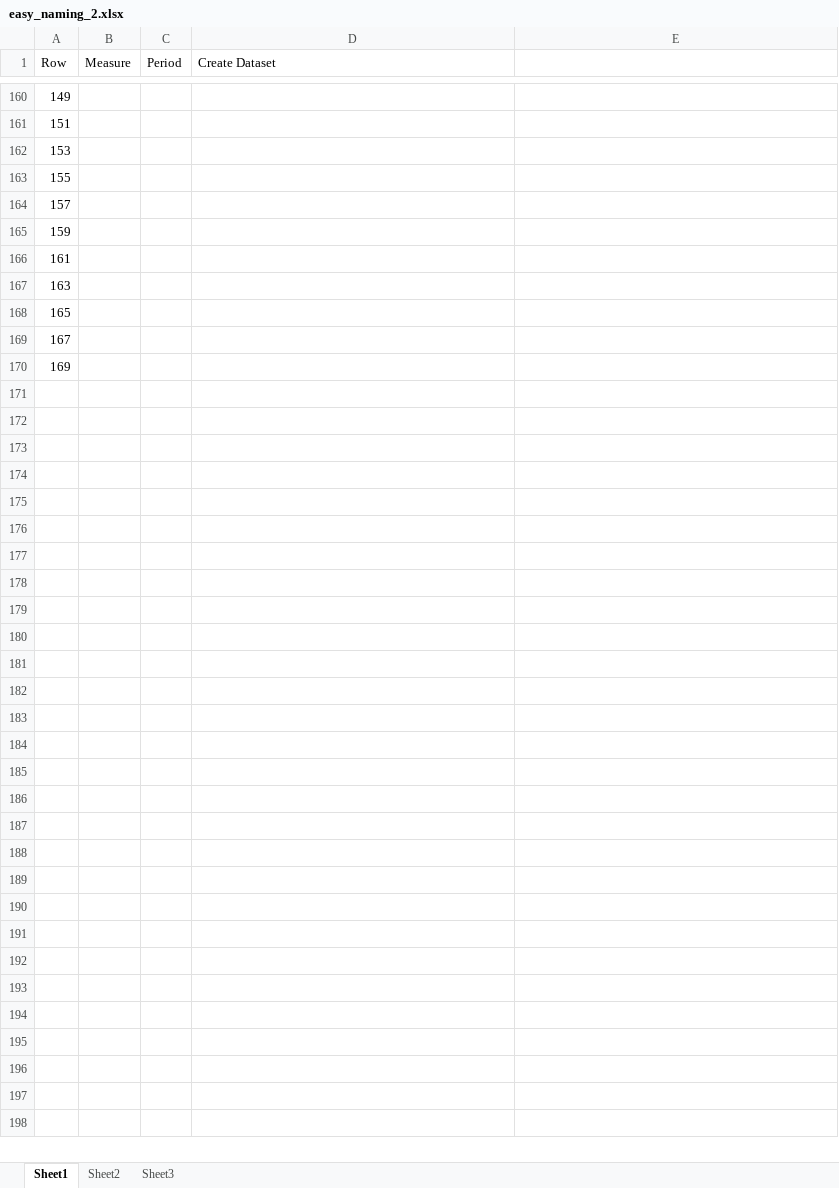
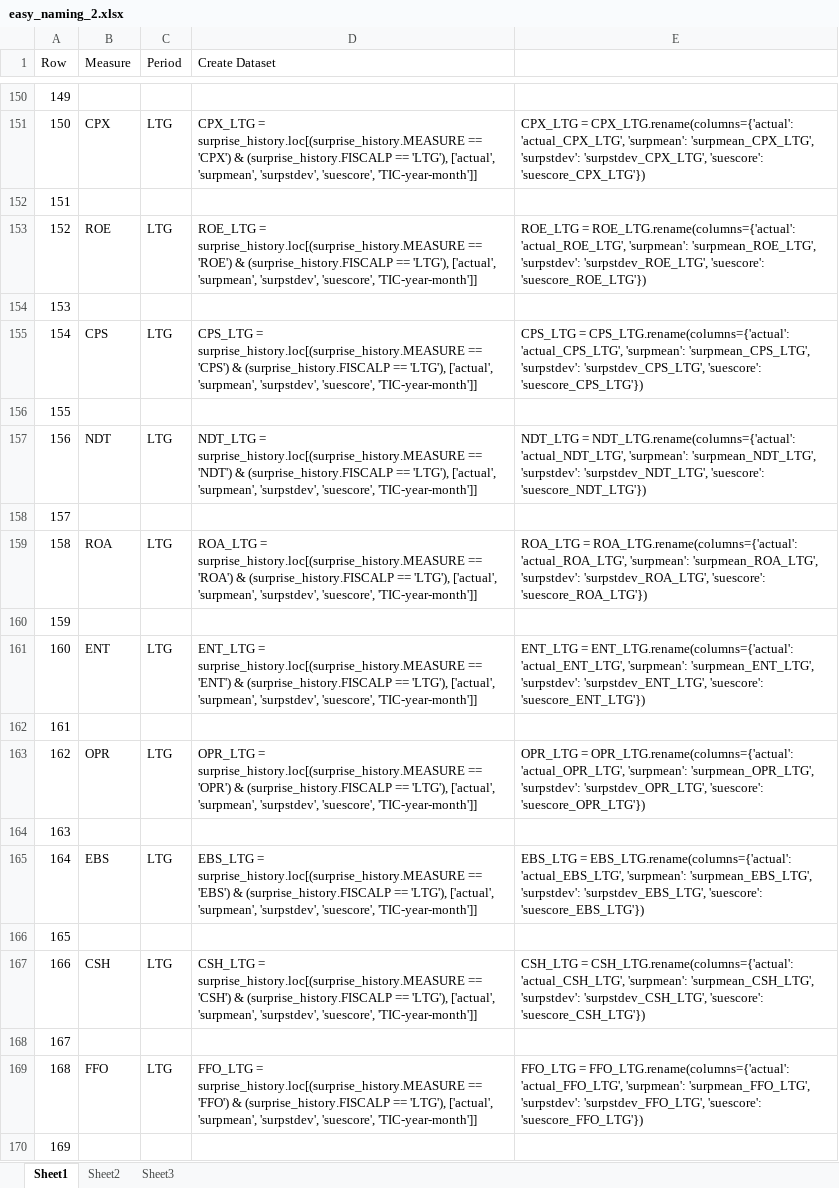
Before and after one commit to jeffrey-hsu/W205_Project, an Excel workbook: eda/easy_naming_2.xlsx, sheet Sheet1, drawn as a sheet; only a part is shown, gaps mark what is left out; values as stored, in another font and other column widths than the file's, no borders; the diff covers the shown part only; the diff names each change by its address in the sheet, - before the commit and + after, or states it on an @@ line.

Commit message:
EDA update - scraping Surprise History due to memory shortage

```diff
--- a/eda/easy_naming_2.xlsx (sheet Sheet1)
+++ b/eda/easy_naming_2.xlsx (sheet Sheet1)
+row 151: 150 | CPX | LTG | CPX_LTG = surprise_history.loc[(surprise_history.MEASURE == 'CPX') & (surprise_history.FISCALP == 'LTG'), ['actual', 'surpmean', 'surpstdev', 'suescore', 'TIC-year-month']] | CPX_LTG = CPX_LTG.rename(columns={'actual': 'actual_CPX_LTG', 'surpmean': 'surpmean_CPX_LTG', 'surpstdev': 'surpstdev_CPX_LTG', 'suescore': 'suescore_CPX_LTG'})
+row 153: 152 | ROE | LTG | ROE_LTG = surprise_history.loc[(surprise_history.MEASURE == 'ROE') & (surprise_history.FISCALP == 'LTG'), ['actual', 'surpmean', 'surpstdev', 'suescore', 'TIC-year-month']] | ROE_LTG = ROE_LTG.rename(columns={'actual': 'actual_ROE_LTG', 'surpmean': 'surpmean_ROE_LTG', 'surpstdev': 'surpstdev_ROE_LTG', 'suescore': 'suescore_ROE_LTG'})
+row 155: 154 | CPS | LTG | CPS_LTG = surprise_history.loc[(surprise_history.MEASURE == 'CPS') & (surprise_history.FISCALP == 'LTG'), ['actual', 'surpmean', 'surpstdev', 'suescore', 'TIC-year-month']] | CPS_LTG = CPS_LTG.rename(columns={'actual': 'actual_CPS_LTG', 'surpmean': 'surpmean_CPS_LTG', 'surpstdev': 'surpstdev_CPS_LTG', 'suescore': 'suescore_CPS_LTG'})
+row 157: 156 | NDT | LTG | NDT_LTG = surprise_history.loc[(surprise_history.MEASURE == 'NDT') & (surprise_history.FISCALP == 'LTG'), ['actual', 'surpmean', 'surpstdev', 'suescore', 'TIC-year-month']] | NDT_LTG = NDT_LTG.rename(columns={'actual': 'actual_NDT_LTG', 'surpmean': 'surpmean_NDT_LTG', 'surpstdev': 'surpstdev_NDT_LTG', 'suescore': 'suescore_NDT_LTG'})
+row 159: 158 | ROA | LTG | ROA_LTG = surprise_history.loc[(surprise_history.MEASURE == 'ROA') & (surprise_history.FISCALP == 'LTG'), ['actual', 'surpmean', 'surpstdev', 'suescore', 'TIC-year-month']] | ROA_LTG = ROA_LTG.rename(columns={'actual': 'actual_ROA_LTG', 'surpmean': 'surpmean_ROA_LTG', 'surpstdev': 'surpstdev_ROA_LTG', 'suescore': 'suescore_ROA_LTG'})
+row 161: 160 | ENT | LTG | ENT_LTG = surprise_history.loc[(surprise_history.MEASURE == 'ENT') & (surprise_history.FISCALP == 'LTG'), ['actual', 'surpmean', 'surpstdev', 'suescore', 'TIC-year-month']] | ENT_LTG = ENT_LTG.rename(columns={'actual': 'actual_ENT_LTG', 'surpmean': 'surpmean_ENT_LTG', 'surpstdev': 'surpstdev_ENT_LTG', 'suescore': 'suescore_ENT_LTG'})
+row 163: 162 | OPR | LTG | OPR_LTG = surprise_history.loc[(surprise_history.MEASURE == 'OPR') & (surprise_history.FISCALP == 'LTG'), ['actual', 'surpmean', 'surpstdev', 'suescore', 'TIC-year-month']] | OPR_LTG = OPR_LTG.rename(columns={'actual': 'actual_OPR_LTG', 'surpmean': 'surpmean_OPR_LTG', 'surpstdev': 'surpstdev_OPR_LTG', 'suescore': 'suescore_OPR_LTG'})
+row 165: 164 | EBS | LTG | EBS_LTG = surprise_history.loc[(surprise_history.MEASURE == 'EBS') & (surprise_history.FISCALP == 'LTG'), ['actual', 'surpmean', 'surpstdev', 'suescore', 'TIC-year-month']] | EBS_LTG = EBS_LTG.rename(columns={'actual': 'actual_EBS_LTG', 'surpmean': 'surpmean_EBS_LTG', 'surpstdev': 'surpstdev_EBS_LTG', 'suescore': 'suescore_EBS_LTG'})
+row 167: 166 | CSH | LTG | CSH_LTG = surprise_history.loc[(surprise_history.MEASURE == 'CSH') & (surprise_history.FISCALP == 'LTG'), ['actual', 'surpmean', 'surpstdev', 'suescore', 'TIC-year-month']] | CSH_LTG = CSH_LTG.rename(columns={'actual': 'actual_CSH_LTG', 'surpmean': 'surpmean_CSH_LTG', 'surpstdev': 'surpstdev_CSH_LTG', 'suescore': 'suescore_CSH_LTG'})
+row 169: 168 | FFO | LTG | FFO_LTG = surprise_history.loc[(surprise_history.MEASURE == 'FFO') & (surprise_history.FISCALP == 'LTG'), ['actual', 'surpmean', 'surpstdev', 'suescore', 'TIC-year-month']] | FFO_LTG = FFO_LTG.rename(columns={'actual': 'actual_FFO_LTG', 'surpmean': 'surpmean_FFO_LTG', 'surpstdev': 'surpstdev_FFO_LTG', 'suescore': 'suescore_FFO_LTG'})
```
Also changed, not shown: 74 added rows and 84 removed rows elsewhere in this sheet, sheet Sheet3, sheet Sheet2, formulas that keep their value, 1 other file.
